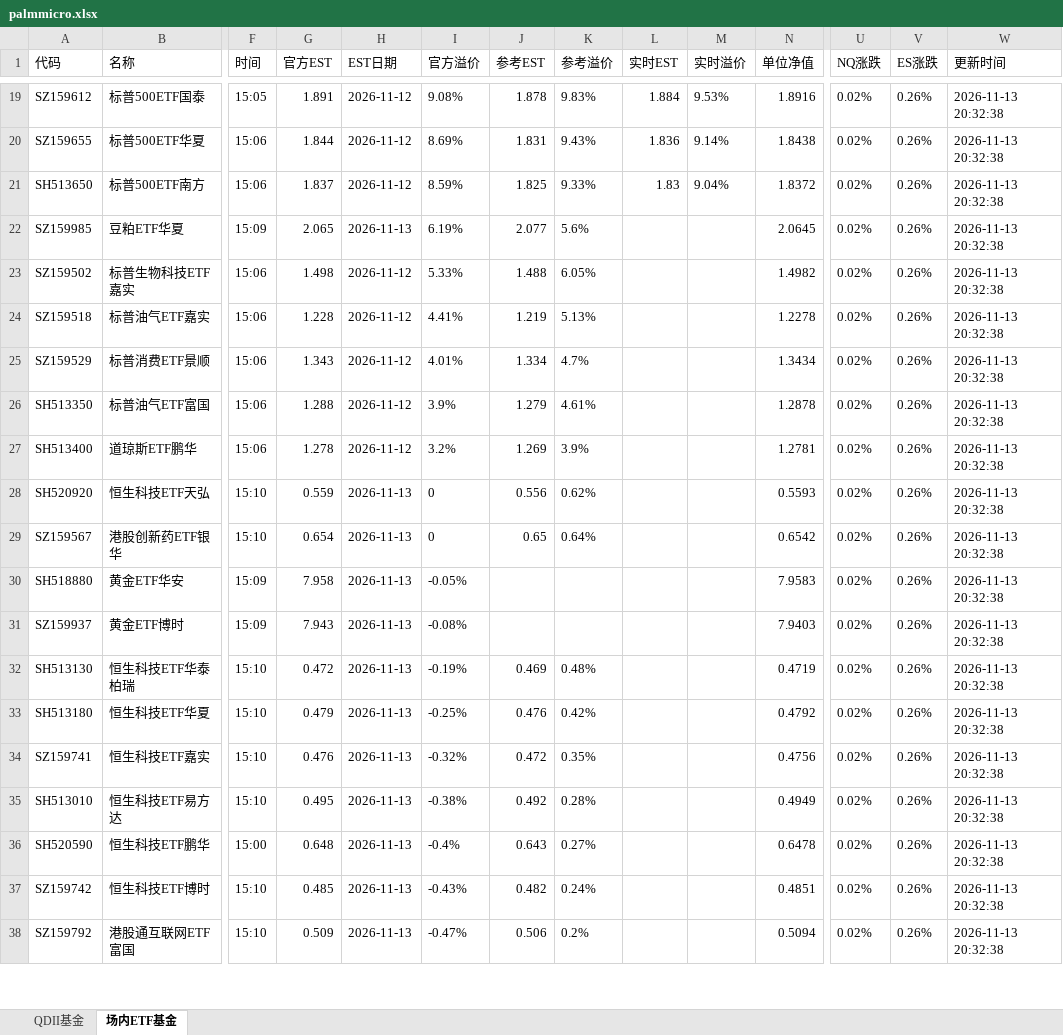
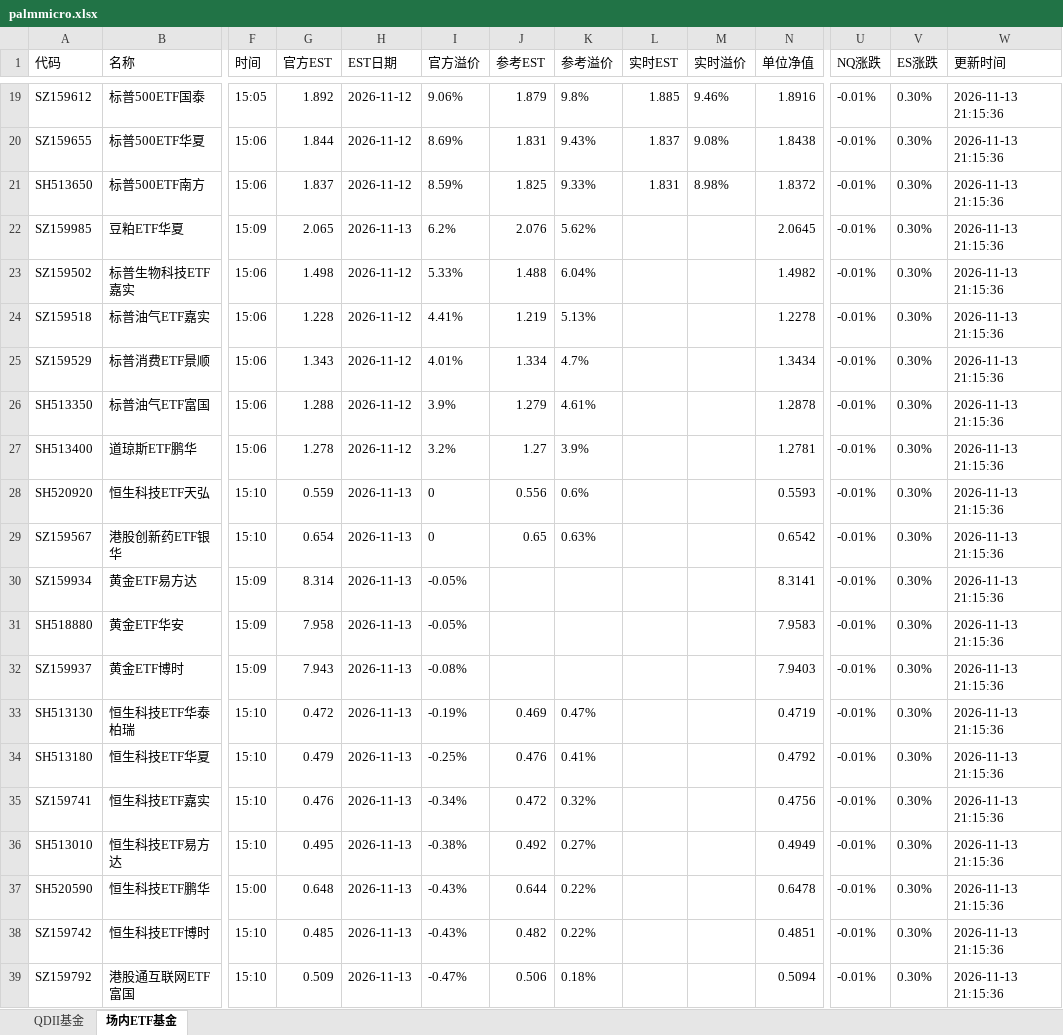
Before and after one commit to codes84/etf-monitor, an Excel workbook: palmmicro.xlsx, sheet 场内ETF基金, drawn as a sheet; only a part is shown, gaps mark what is left out; values as stored, in another font and other column widths than the file's, no borders; addresses are those after the commit; rows hold the shown columns only; the diff covers the shown part only; the diff names each change by its address in the sheet, - before the commit and + after, or states it on an @@ line.

```diff
--- a/palmmicro.xlsx (sheet 场内ETF基金)
+++ b/palmmicro.xlsx (sheet 场内ETF基金)
-G19 (官方EST): 1.891
+G19 (官方EST): 1.892
-I19 (官方溢价): 9.08%
+I19 (官方溢价): 9.06%
-J19 (参考EST): 1.878
+J19 (参考EST): 1.879
-K19 (参考溢价): 9.83%
+K19 (参考溢价): 9.8%
-L19 (实时EST): 1.884
+L19 (实时EST): 1.885
-M19 (实时溢价): 9.53%
+M19 (实时溢价): 9.46%
-U19:U29 (NQ涨跌): 0.02%
+U19:U29 (NQ涨跌): -0.01%
-V19:V29 (ES涨跌): 0.26%
+V19:V29 (ES涨跌): 0.30%
-W19:W29 (更新时间): 2026-11-13 20:32:38
+W19:W29 (更新时间): 2026-11-13 21:15:36
-L20 (实时EST): 1.836
+L20 (实时EST): 1.837
-M20 (实时溢价): 9.14%
+M20 (实时溢价): 9.08%
-L21 (实时EST): 1.83
+L21 (实时EST): 1.831
-M21 (实时溢价): 9.04%
+M21 (实时溢价): 8.98%
-I22 (官方溢价): 6.19%
+I22 (官方溢价): 6.2%
-J22 (参考EST): 2.077
+J22 (参考EST): 2.076
-K22 (参考溢价): 5.6%
+K22 (参考溢价): 5.62%
-K23 (参考溢价): 6.05%
+K23 (参考溢价): 6.04%
-J27 (参考EST): 1.269
+J27 (参考EST): 1.27
-K28 (参考溢价): 0.62%
+K28 (参考溢价): 0.6%
-K29 (参考溢价): 0.64%
+K29 (参考溢价): 0.63%
+row 30: SZ159934 | 黄金ETF易方达 | 15:09 | 8.314 | 2026-11-13 | -0.05% |  |  |  |  | 8.3141 | -0.01% | 0.30% | 2026-11-13 21:15:36
-U31:U39 (NQ涨跌): 0.02%
+U31:U39 (NQ涨跌): -0.01%
-V31:V39 (ES涨跌): 0.26%
+V31:V39 (ES涨跌): 0.30%
-W31:W39 (更新时间): 2026-11-13 20:32:38
+W31:W39 (更新时间): 2026-11-13 21:15:36
-K33 (参考溢价): 0.48%
+K33 (参考溢价): 0.47%
-K34 (参考溢价): 0.42%
+K34 (参考溢价): 0.41%
-I35 (官方溢价): -0.32%
+I35 (官方溢价): -0.34%
-K35 (参考溢价): 0.35%
+K35 (参考溢价): 0.32%
-K36 (参考溢价): 0.28%
+K36 (参考溢价): 0.27%
-I37 (官方溢价): -0.4%
+I37 (官方溢价): -0.43%
-J37 (参考EST): 0.643
+J37 (参考EST): 0.644
-K37 (参考溢价): 0.27%
+K37 (参考溢价): 0.22%
-K38 (参考溢价): 0.24%
+K38 (参考溢价): 0.22%
-K39 (参考溢价): 0.2%
+K39 (参考溢价): 0.18%
```
Also changed, not shown: 1 removed row and 200 edited cells elsewhere in this sheet, sheet QDII基金, 1 other file.
